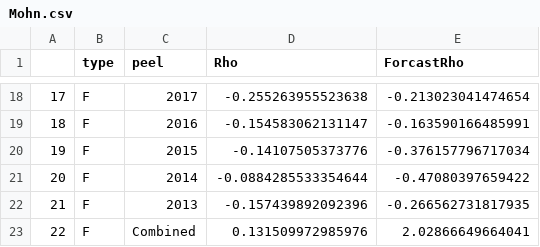
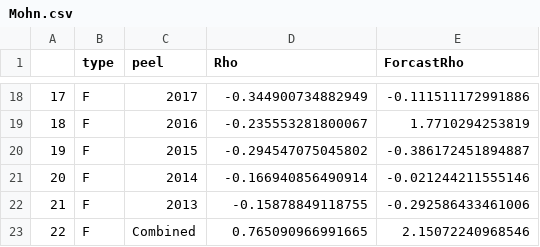
Before and after one commit to afsc-assessments/AI_PCOD, a CSV file: M23.1/retrospectives1/Mohn.csv, drawn as a sheet; only a part is shown, gaps mark what is left out; the diff covers the shown part only.

```diff
--- a/M23.1/retrospectives1/Mohn.csv
+++ b/M23.1/retrospectives1/Mohn.csv
@@ -18,6 +18,6 @@
-"17","F","2017",-0.255263955523638,-0.213023041474654
-"18","F","2016",-0.154583062131147,-0.163590166485991
-"19","F","2015",-0.14107505373776,-0.376157796717034
-"20","F","2014",-0.0884285533354644,-0.47080397659422
-"21","F","2013",-0.157439892092396,-0.266562731817935
-"22","F","Combined",0.131509972985976,2.02866649664041
+"17","F","2017",-0.344900734882949,-0.111511172991886
+"18","F","2016",-0.235553281800067,1.7710294253819
+"19","F","2015",-0.294547075045802,-0.386172451894887
+"20","F","2014",-0.166940856490914,-0.021244211555146
+"21","F","2013",-0.15878849118755,-0.292586433461006
+"22","F","Combined",0.765090966991665,2.15072240968546
```
Also changed, not shown: 32 edited cells elsewhere in this file, M23.1/Update_Data_comparison_table_all_params.csv, M23.1/Update_Data_comparison_table_likelihoods_and_brps.csv, 23 other files.
